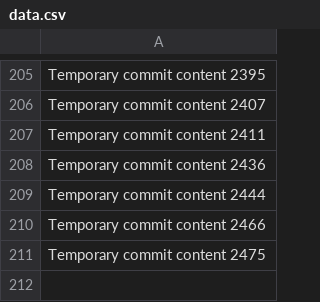
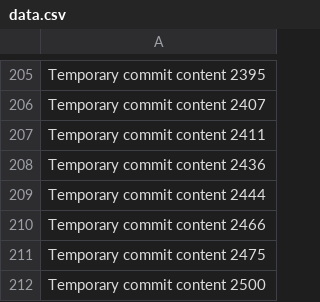
Before and after one commit to paul-inc/web-designers, a CSV file: data.csv, drawn as a sheet; only a part is shown, gaps mark what is left out.

```diff
--- a/data.csv
+++ b/data.csv
@@ -211 +211,2 @@ Temporary commit content 2466
 Temporary commit content 2475
+Temporary commit content 2500
```
